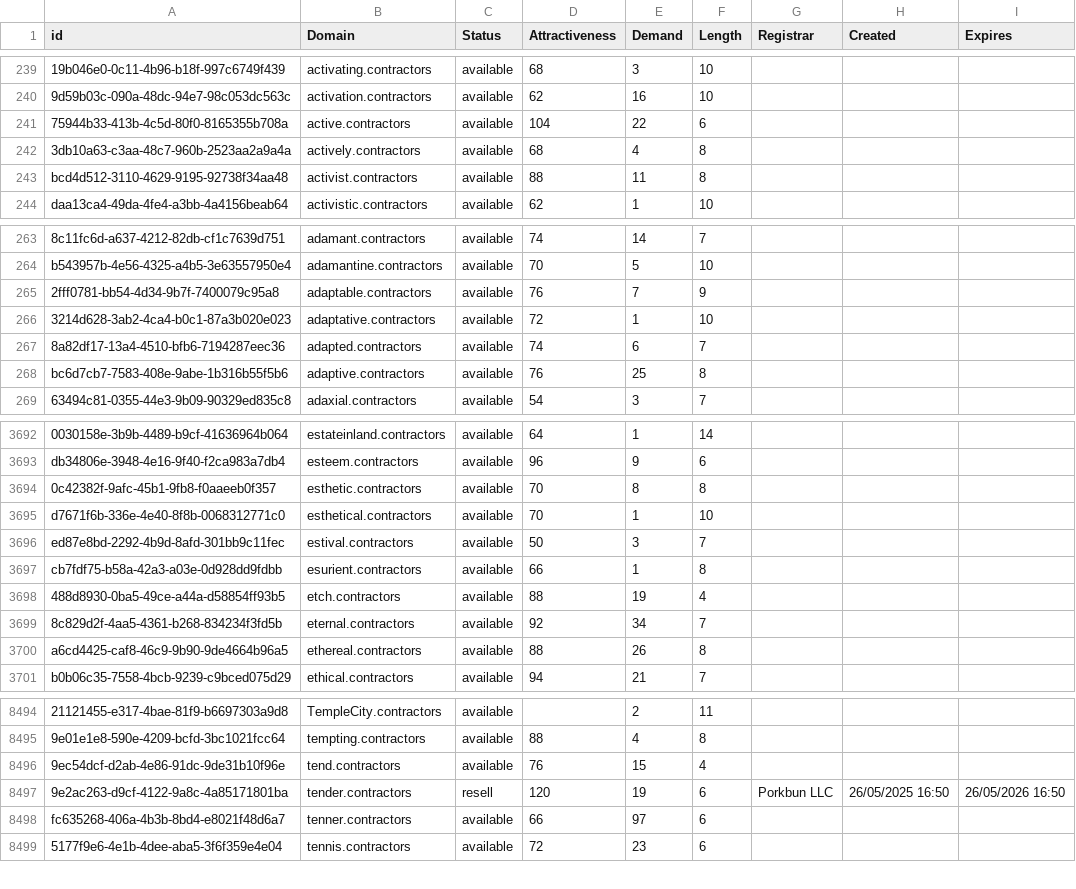
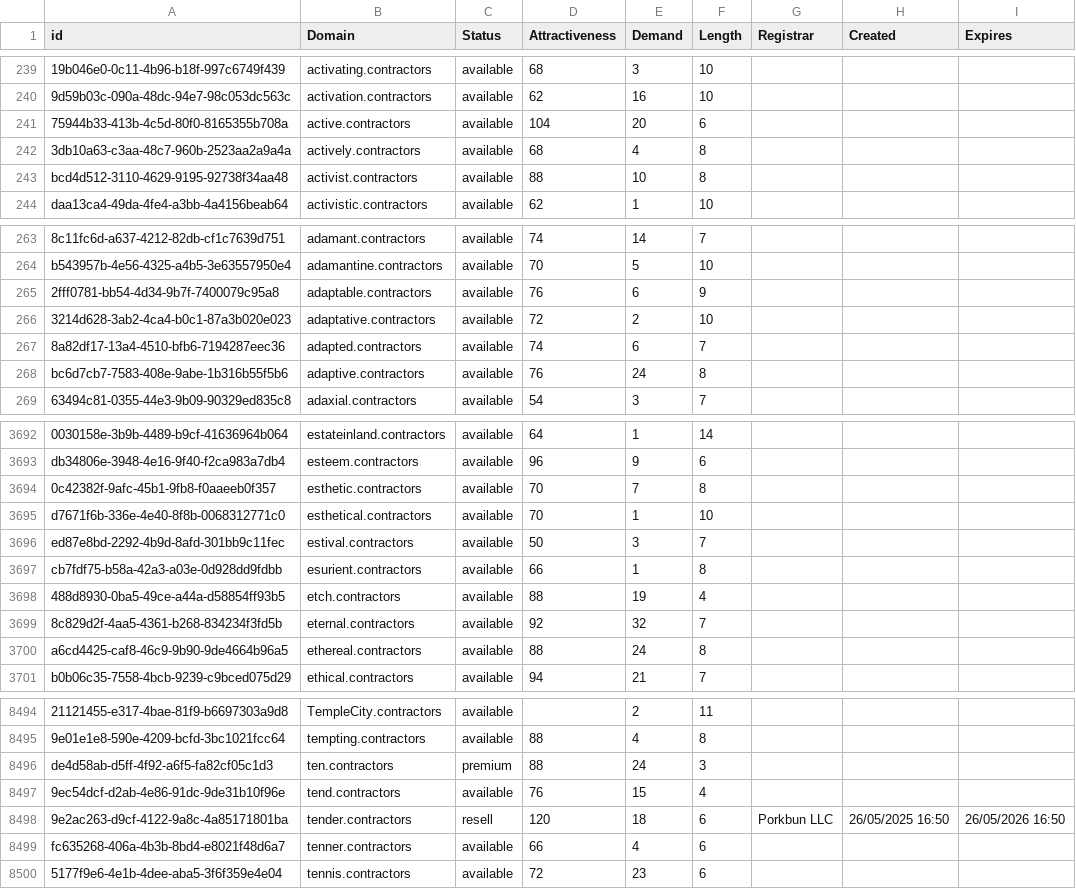
Before and after one commit to UniqueDomains/contractors-oneword-domains, a CSV file: contractors.csv, drawn as a sheet; only a part is shown, gaps mark what is left out; addresses are those after the commit; the diff covers the shown part only; the diff names each change by its address in the sheet, - before the commit and + after, or states it on an @@ line.

Commit message:
Domains update

```diff
--- a/contractors.csv
+++ b/contractors.csv
-E241 (Demand): 22
+E241 (Demand): 20
-E243 (Demand): 11
+E243 (Demand): 10
-E265 (Demand): 7
+E265 (Demand): 6
-E266 (Demand): 1
+E266 (Demand): 2
-E268 (Demand): 25
+E268 (Demand): 24
-E3694 (Demand): 8
+E3694 (Demand): 7
-E3699 (Demand): 34
+E3699 (Demand): 32
-E3700 (Demand): 26
+E3700 (Demand): 24
+row 8496: de4d58ab-d5ff-4f92-a6f5-fa82cf05c1d3 | ten.contractors | premium | 88 | 24 | 3
-E8498 (Demand): 19
+E8498 (Demand): 18
-E8499 (Demand): 97
+E8499 (Demand): 4
```
Also changed, not shown: 97 edited cells elsewhere in this file, 2 other files.
